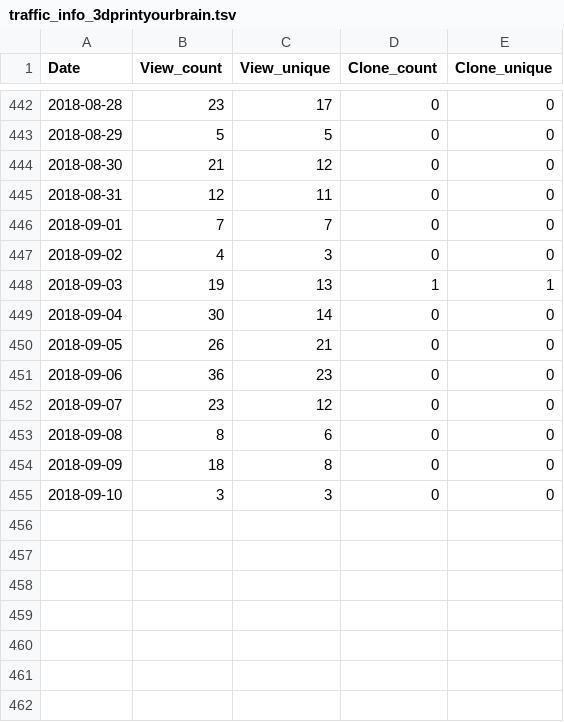
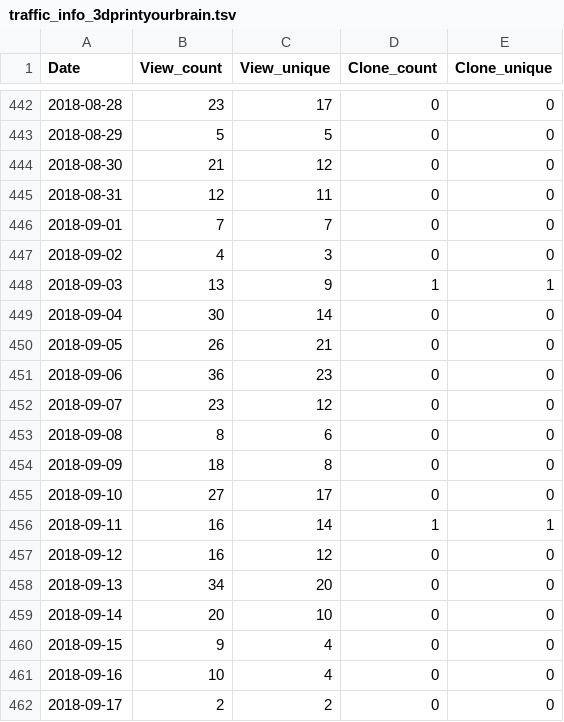
Before and after one commit to miykael/traffic_info_github, a TSV file: results/traffic_info_3dprintyourbrain.tsv, drawn as a sheet; only a part is shown, gaps mark what is left out.

Commit message:
Travis results 21 [skip ci]

```diff
--- a/results/traffic_info_3dprintyourbrain.tsv
+++ b/results/traffic_info_3dprintyourbrain.tsv
@@ -447,3 +447,3 @@ Date	View_count	View_unique	Clone_count	Clone_unique
 2018-09-02	4	3	0	0
-2018-09-03	19	13	1	1
+2018-09-03	13	9	1	1
 2018-09-04	30	14	0	0
@@ -454,2 +454,9 @@ Date	View_count	View_unique	Clone_count	Clone_unique
 2018-09-09	18	8	0	0
-2018-09-10	3	3	0	0
+2018-09-10	27	17	0	0
+2018-09-11	16	14	1	1
+2018-09-12	16	12	0	0
+2018-09-13	34	20	0	0
+2018-09-14	20	10	0	0
+2018-09-15	9	4	0	0
+2018-09-16	10	4	0	0
+2018-09-17	2	2	0	0
```
Also changed, not shown: results/traffic_info_atlasreader.tsv, results/traffic_info_nipype-beginner-s-guide.tsv, 30 other files.
